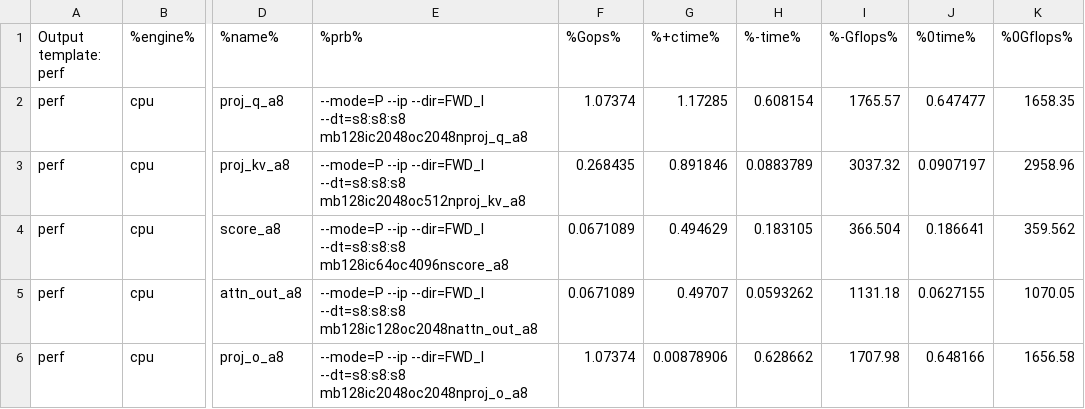
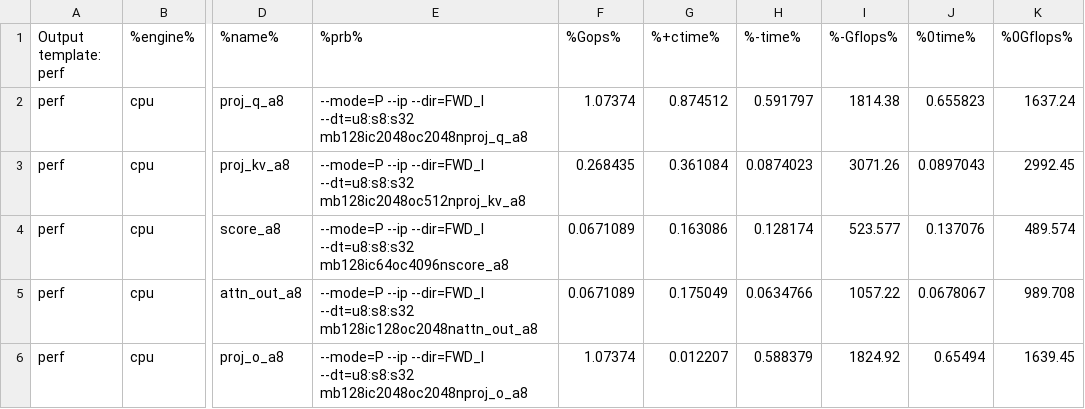
Before and after one commit to aayejinpeng/Profile-openvino, a CSV file: profile_log/llama3.2-1B/onednn_a8w8.csv, drawn as a sheet; only a part is shown, gaps mark what is left out; the diff covers the shown part only; the diff names each change by its address in the sheet, - before the commit and + after, or states it on an @@ line.

```diff
--- a/profile_log/llama3.2-1B/onednn_a8w8.csv
+++ b/profile_log/llama3.2-1B/onednn_a8w8.csv
-E2 (%prb%): …--ip --dir=FWD_I --dt=s8:s8:s8 mb128ic2048oc2048nproj_q_a8
+E2 (%prb%): …--ip --dir=FWD_I --dt=u8:s8:s32 mb128ic2048oc2048nproj_q_a8
-G2 (%+ctime%): 1.17285
+G2 (%+ctime%): 0.874512
-H2 (%-time%): 0.608154
+H2 (%-time%): 0.591797
-I2 (%-Gflops%): 1765.57
+I2 (%-Gflops%): 1814.38
-J2 (%0time%): 0.647477
+J2 (%0time%): 0.655823
-K2 (%0Gflops%): 1658.35
+K2 (%0Gflops%): 1637.24
-E3 (%prb%): …--ip --dir=FWD_I --dt=s8:s8:s8 mb128ic2048oc512nproj_kv_a8
+E3 (%prb%): …--ip --dir=FWD_I --dt=u8:s8:s32 mb128ic2048oc512nproj_kv_a8
-G3 (%+ctime%): 0.891846
+G3 (%+ctime%): 0.361084
-H3 (%-time%): 0.0883789
+H3 (%-time%): 0.0874023
-I3 (%-Gflops%): 3037.32
+I3 (%-Gflops%): 3071.26
-J3 (%0time%): 0.0907197
+J3 (%0time%): 0.0897043
-K3 (%0Gflops%): 2958.96
+K3 (%0Gflops%): 2992.45
-E4 (%prb%): …--ip --dir=FWD_I --dt=s8:s8:s8 mb128ic64oc4096nscore_a8
+E4 (%prb%): …--ip --dir=FWD_I --dt=u8:s8:s32 mb128ic64oc4096nscore_a8
-G4 (%+ctime%): 0.494629
+G4 (%+ctime%): 0.163086
-H4 (%-time%): 0.183105
+H4 (%-time%): 0.128174
-I4 (%-Gflops%): 366.504
+I4 (%-Gflops%): 523.577
-J4 (%0time%): 0.186641
+J4 (%0time%): 0.137076
-K4 (%0Gflops%): 359.562
+K4 (%0Gflops%): 489.574
-E5 (%prb%): …--ip --dir=FWD_I --dt=s8:s8:s8 mb128ic128oc2048nattn_out_a8
+E5 (%prb%): …--ip --dir=FWD_I --dt=u8:s8:s32 mb128ic128oc2048nattn_out_a8
-G5 (%+ctime%): 0.49707
+G5 (%+ctime%): 0.175049
-H5 (%-time%): 0.0593262
+H5 (%-time%): 0.0634766
-I5 (%-Gflops%): 1131.18
+I5 (%-Gflops%): 1057.22
-J5 (%0time%): 0.0627155
+J5 (%0time%): 0.0678067
-K5 (%0Gflops%): 1070.05
+K5 (%0Gflops%): 989.708
-E6 (%prb%): …--ip --dir=FWD_I --dt=s8:s8:s8 mb128ic2048oc2048nproj_o_a8
+E6 (%prb%): …--ip --dir=FWD_I --dt=u8:s8:s32 mb128ic2048oc2048nproj_o_a8
-G6 (%+ctime%): 0.00878906
+G6 (%+ctime%): 0.012207
-H6 (%-time%): 0.628662
+H6 (%-time%): 0.588379
-I6 (%-Gflops%): 1707.98
+I6 (%-Gflops%): 1824.92
-J6 (%0time%): 0.648166
+J6 (%0time%): 0.65494
-K6 (%0Gflops%): 1656.58
+K6 (%0Gflops%): 1639.45
```
Also changed, not shown: 116 edited cells elsewhere in this file, profile_log/llama3.2-1B/onednn_a16w16.csv, 11 other files.
